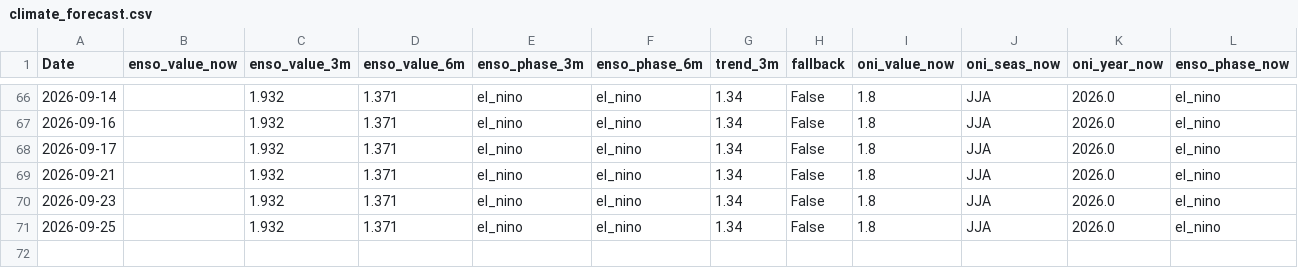
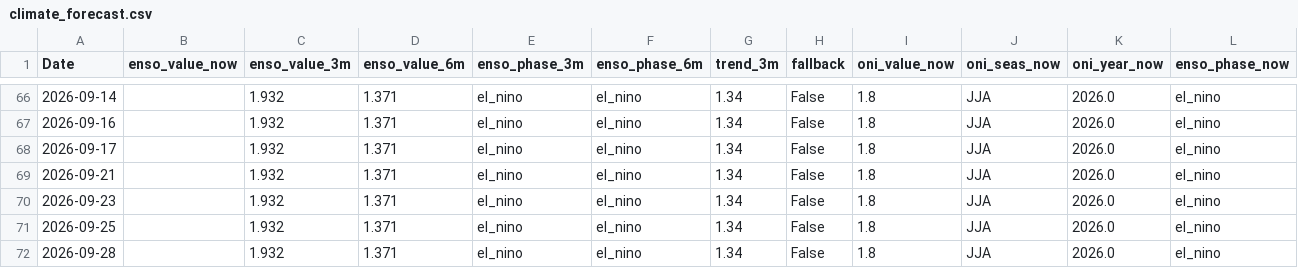
Before and after one commit to Nicotina712/agrocast, a CSV file: data/climate_forecast.csv, drawn as a sheet; only a part is shown, gaps mark what is left out; rows hold the shown columns only; the diff names each change by its address in the sheet, - before the commit and + after, or states it on an @@ line.

```diff
--- a/data/climate_forecast.csv
+++ b/data/climate_forecast.csv
+row 72: 2026-09-28 |  | 1.932 | 1.371 | el_nino | el_nino | 1.34 | False | 1.8 | JJA | 2026.0 | el_nino
```
Also changed, not shown: artifacts/event_memory.csv, artifacts/shock_catalog.csv, 55 other files.
